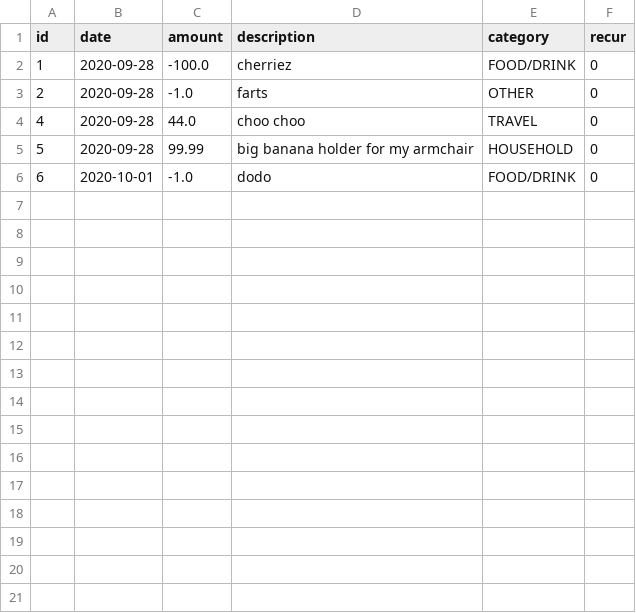
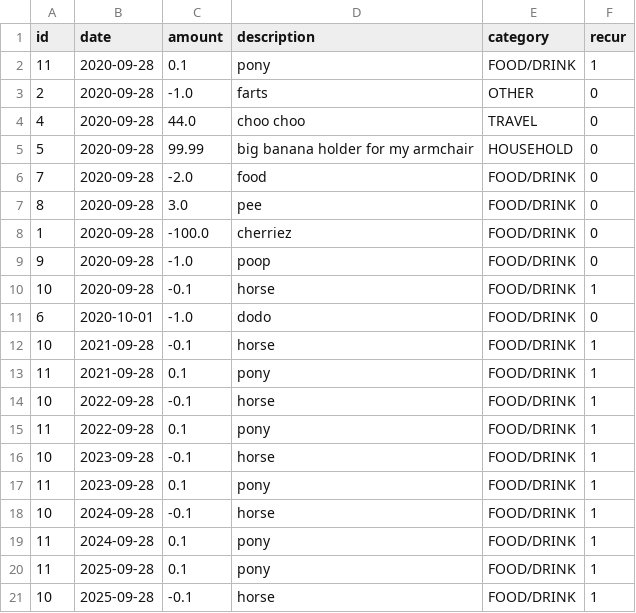
Before and after one commit to sebastian-brooks/budgex, a CSV file: user_transactions/friend_transactions.csv, drawn as a sheet.

```diff
--- a/user_transactions/friend_transactions.csv
+++ b/user_transactions/friend_transactions.csv
@@ -1,3 +1,3 @@
 id,date,amount,description,category,recur
-1,2020-09-28,-100.0,cherriez,FOOD/DRINK,0
+11,2020-09-28,0.1,pony,FOOD/DRINK,1
 2,2020-09-28,-1.0,farts,OTHER,0
@@ -5,2 +5,17 @@ id,date,amount,description,category,recur
 5,2020-09-28,99.99,big banana holder for my armchair,HOUSEHOLD,0
+7,2020-09-28,-2.0,food,FOOD/DRINK,0
+8,2020-09-28,3.0,pee,FOOD/DRINK,0
+1,2020-09-28,-100.0,cherriez,FOOD/DRINK,0
+9,2020-09-28,-1.0,poop,FOOD/DRINK,0
+10,2020-09-28,-0.1,horse,FOOD/DRINK,1
 6,2020-10-01,-1.0,dodo,FOOD/DRINK,0
+10,2021-09-28,-0.1,horse,FOOD/DRINK,1
+11,2021-09-28,0.1,pony,FOOD/DRINK,1
+10,2022-09-28,-0.1,horse,FOOD/DRINK,1
+11,2022-09-28,0.1,pony,FOOD/DRINK,1
+10,2023-09-28,-0.1,horse,FOOD/DRINK,1
+11,2023-09-28,0.1,pony,FOOD/DRINK,1
+10,2024-09-28,-0.1,horse,FOOD/DRINK,1
+11,2024-09-28,0.1,pony,FOOD/DRINK,1
+11,2025-09-28,0.1,pony,FOOD/DRINK,1
+10,2025-09-28,-0.1,horse,FOOD/DRINK,1
```
Also changed, not shown: 4 other files.
